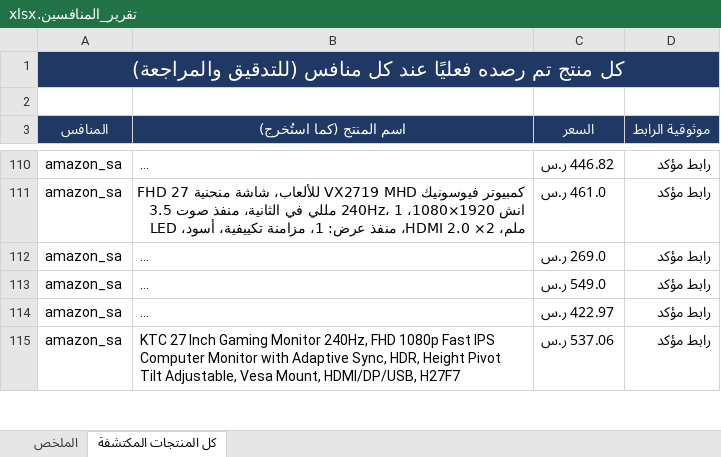
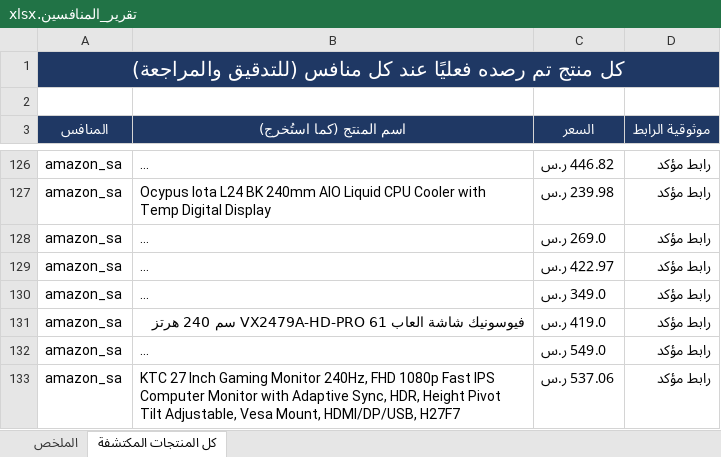
Before and after one commit to wael1997/techtime-market-data, an Excel workbook: data/تقرير_المنافسين.xlsx, sheet كل المنتجات المكتشفة, drawn as a sheet; only a part is shown, gaps mark what is left out; long unchanged cells end in …; values as stored, in another font and other column widths than the file's, no borders; addresses are those after the commit; the diff covers the shown part only; the diff names each change by its address in the sheet, - before the commit and + after, or states it on an @@ line.

```diff
--- a/data/تقرير_المنافسين.xlsx (sheet كل المنتجات المكتشفة)
+++ b/data/تقرير_المنافسين.xlsx (sheet كل المنتجات المكتشفة)
-B127 (اسم المنتج (كما استُخرج)): كمبيوتر فيوسونيك VX2719 MHD للألعاب، شاشة منحنية FHD 27 انش 1920×1080، 240Hz، 1 مللي في الثانية، منفذ صوت 3.5 ملم، HDMI 2.0 ×2، منفذ عرض: 1، مزامنة تكييفية، أسود، LED
+B127 (اسم المنتج (كما استُخرج)): Ocypus Iota L24 BK 240mm AIO Liquid CPU Cooler with Temp Digital Display
-C127 (السعر): 461.0 ر.س
+C127 (السعر): 239.98 ر.س
@@ row 114 moved to row 129: amazon_sa @@
@@ row 116 moved to row 130: amazon_sa @@
+row 131: amazon_sa | فيوسونيك شاشة العاب VX2479A-HD-PRO 61 سم 240 هرتز | 419.0 ر.س | رابط مؤكد
```
Also changed, not shown: 19 added rows, 20 removed rows, 11 moved rows and 42 edited cells elsewhere in this sheet, sheet الملخص, 2 other files.
